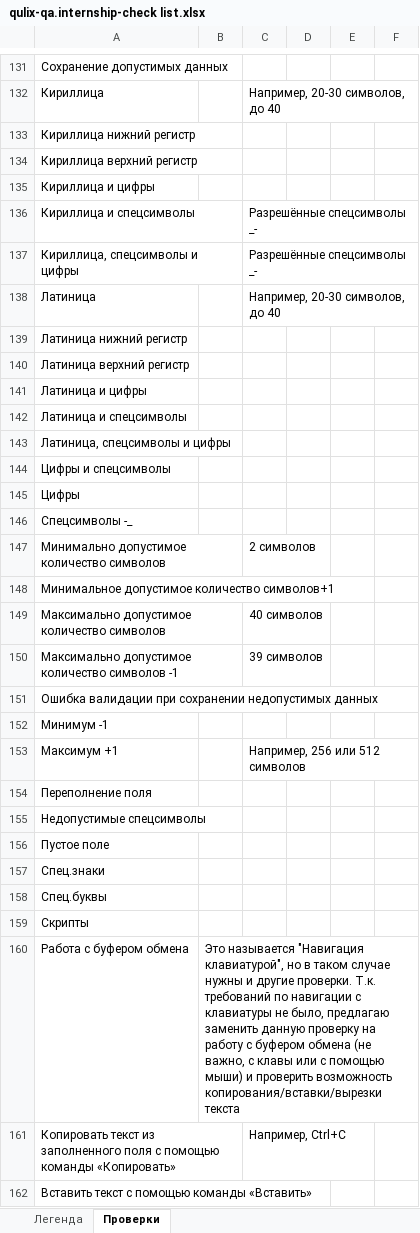
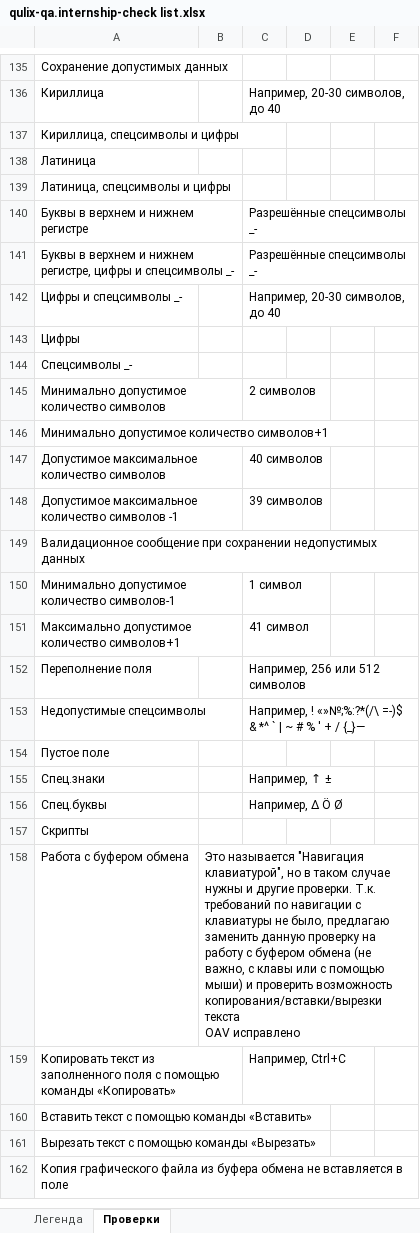
Before and after one commit to Nikomika/qa_samopodgotovka, an Excel workbook: qulix-qa.internship-check list.xlsx, sheet Проверки, drawn as a sheet; only a part is shown, gaps mark what is left out; the shorter side is filled out with more unchanged rows; values as stored, in another font and other column widths than the file's, no cell formats; removed rows and columns are numbered as before the commit, all else as after; ↵ is a line break in a cell; the diff covers the shown part only; the diff names each change by its address in the sheet, - before the commit and + after, or states it on an @@ line.

```diff
--- a/qulix-qa.internship-check list.xlsx (sheet Проверки)
+++ b/qulix-qa.internship-check list.xlsx (sheet Проверки)
-row 133: Кириллица нижний регистр
-row 134: Кириллица верхний регистр
-row 135: Кириллица и цифры
-row 136: Кириллица и спецсимволы |  | Разрешённые спецсимволы _-
-C137: Разрешённые спецсимволы _-
+C137: (empty)
-C138: Например, 20-30 символов, до 40
+C138: (empty)
-row 139: Латиница нижний регистр
-row 140: Латиница верхний регистр
-row 141: Латиница и цифры
-row 142: Латиница и спецсимволы
-row 144: Цифры и спецсимволы
+row 140: Буквы в верхнем и нижнем регистре |  | Разрешённые спецсимволы _-
+row 141: Буквы в верхнем и нижнем регистре, цифры и спецсимволы _- |  | Разрешённые спецсимволы _-
+row 142: Цифры и спецсимволы _- |  | Например, 20-30 символов, до 40
-A144: Спецсимволы -_
+A144: Спецсимволы _-
-A146: Минимальное допустимое количество символов+1
+A146: Минимально допустимое количество символов+1
-A147: Максимально допустимое количество символов
+A147: Допустимое максимальное количество символов
-A148: Максимально допустимое количество символов…
+A148: Допустимое максимальное количество символов…
-row 151: Ошибка валидации при сохранении недопустимых данных
-row 152: Минимум -1
+row 149: Валидационное сообщение при сохранении недопустимых данных
+row 150: Минимально допустимое количество символов-1 |  | 1 символ
+row 151: Максимально допустимое количество символов+1 |  | 41 символ
-A152: Максимум +1
+A152: Переполнение поля
@@ row 154 moved to row 320: Переполнение поля @@
-C153: (empty)
+C153: Например, ! «»№;%:?*(/\ =-)$ & *^ ` | ~ # % ' + / {_}—
-row 157: Спец.знаки
-row 158: Спец.буквы
+row 155: Спец.знаки |  | Например, ↑ ±
+row 156: Спец.буквы |  | Например, Δ Ö Ø
-B158: …копирования/вставки/вырезки текста
+B158: …копирования/вставки/вырезки текста ↵ OAV исправлено
```
Also changed, not shown: 28 added rows, 36 removed rows, 2 moved rows and 23 edited cells elsewhere in this sheet, cell formats, 1 other file.
